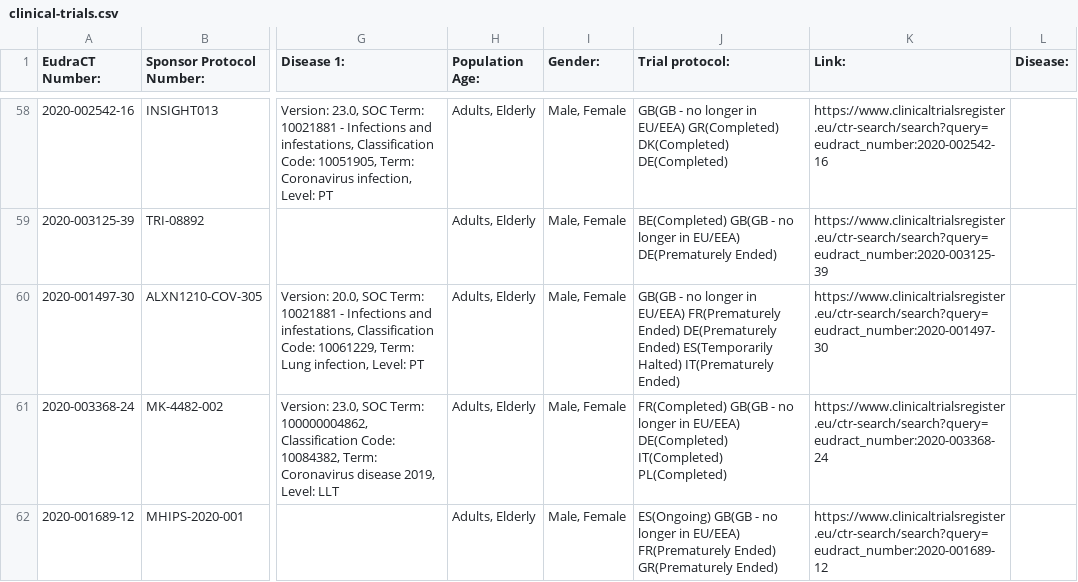
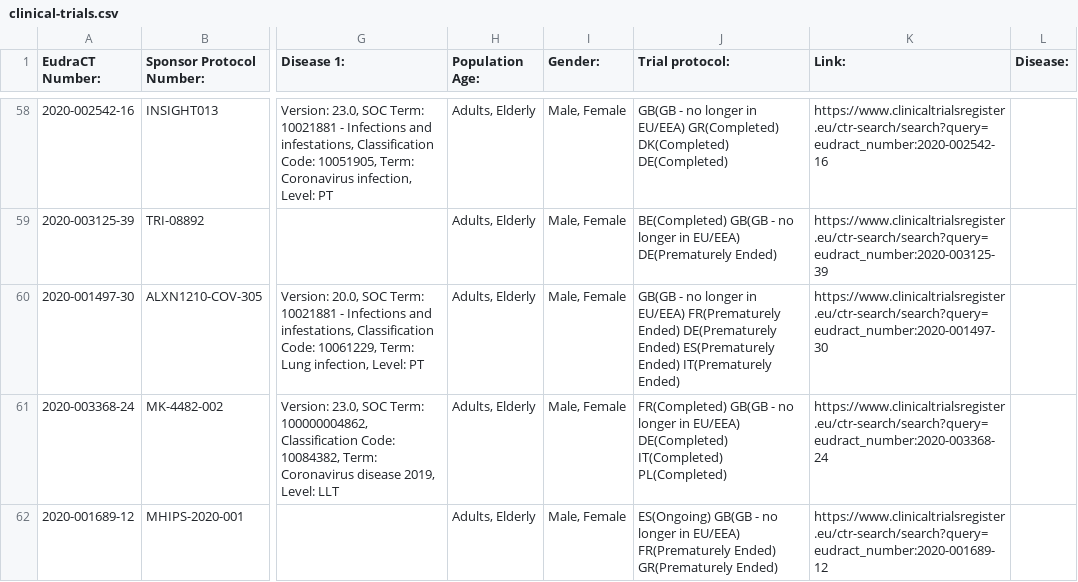
Before and after one commit to mskabirkhan/clinical-trials, a CSV file: data/clinical-trials.csv, drawn as a sheet; only a part is shown, gaps mark what is left out; the diff names each change by its address in the sheet, - before the commit and + after, or states it on an @@ line.

Commit message:
Commit new datasets

```diff
--- a/data/clinical-trials.csv
+++ b/data/clinical-trials.csv
-J60 (Trial protocol:): …DE(Prematurely Ended) ES(Temporarily Halted) IT(Prematurely Ended)
+J60 (Trial protocol:): …DE(Prematurely Ended) ES(Prematurely Ended) IT(Prematurely Ended)
```
Also changed, not shown: 2 other files.
